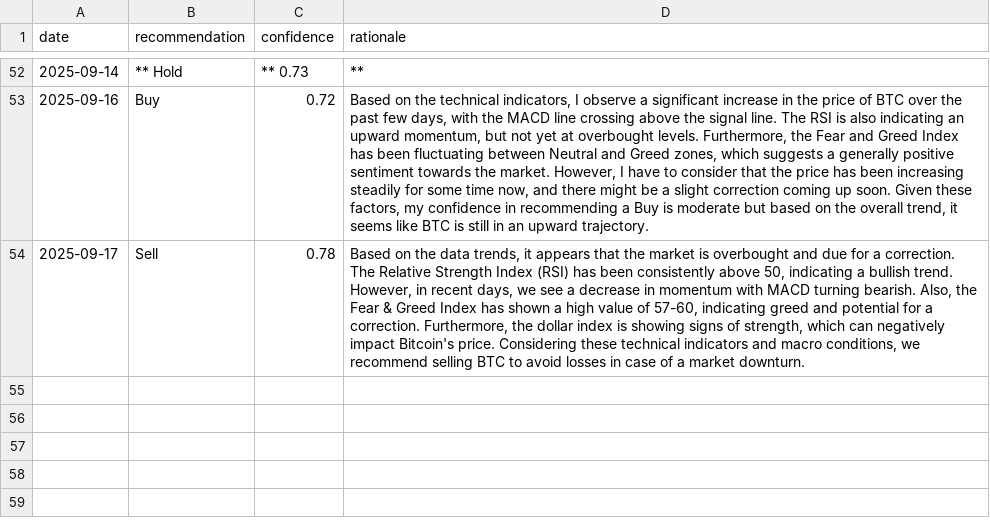
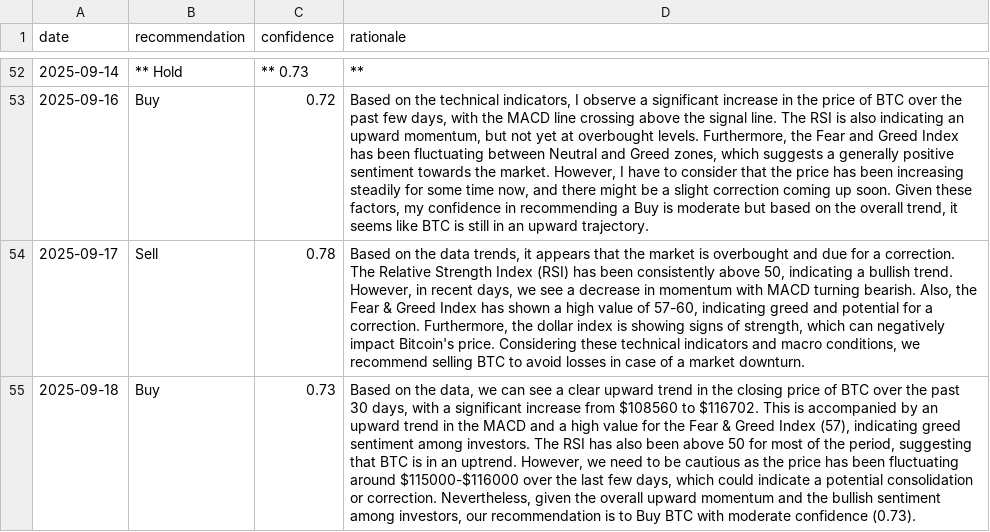
Before and after one commit to amrelsawalhi/DipSignal, a CSV file: data/llama_recommendations_btc.csv, drawn as a sheet; only a part is shown, gaps mark what is left out; the diff names each change by its address in the sheet, - before the commit and + after, or states it on an @@ line.

```diff
--- a/data/llama_recommendations_btc.csv
+++ b/data/llama_recommendations_btc.csv
+row 55: 2025-09-18 | Buy | 0.73 | Based on the data, we can see a clear upward trend in the closing price of BTC over the past 30 days, with a significant increase from $108560 to $116702. This is accompanied by an upward trend in the MACD and a high value for the Fear & Greed Index (57), indicating greed sentiment among investors. The RSI has also been above 50 for most of the period, suggesting that BTC is in an uptrend. However, we need to be cautious as the price has been fluctuating around $115000-$116000 over the last few days, which could indicate a potential consolidation or correction. Nevertheless, given the overall upward momentum and the bullish sentiment among investors, our recommendation is to Buy BTC with moderate confidence (0.73).
```
Also changed, not shown: data/llama_recommendations_ada.csv, data/llama_recommendations_bnb.csv, 12 other files.
